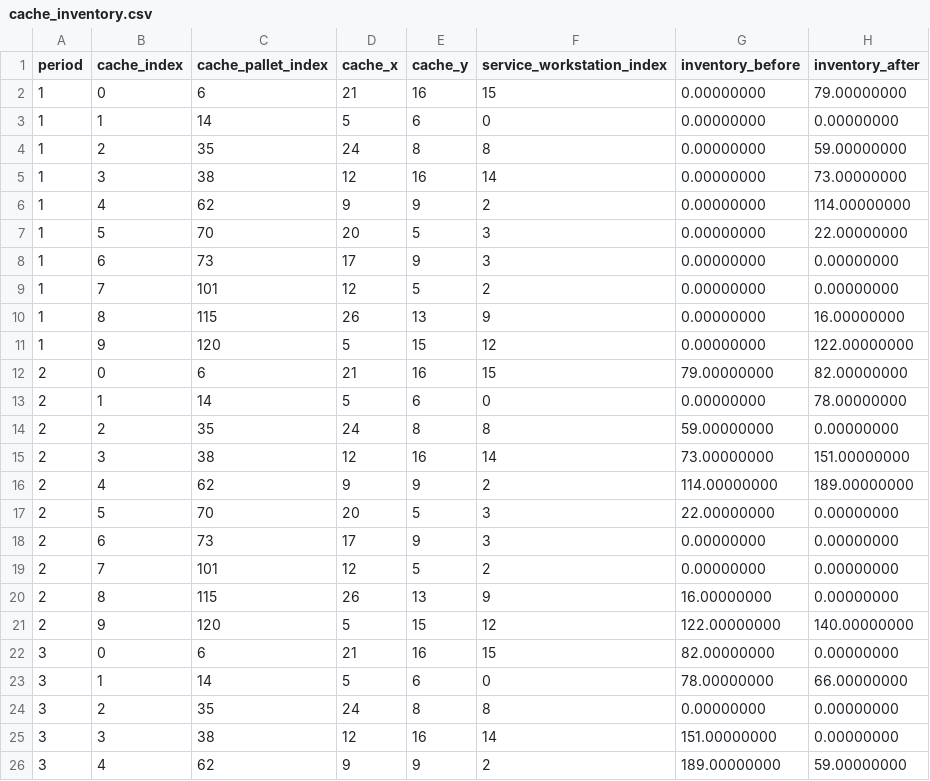
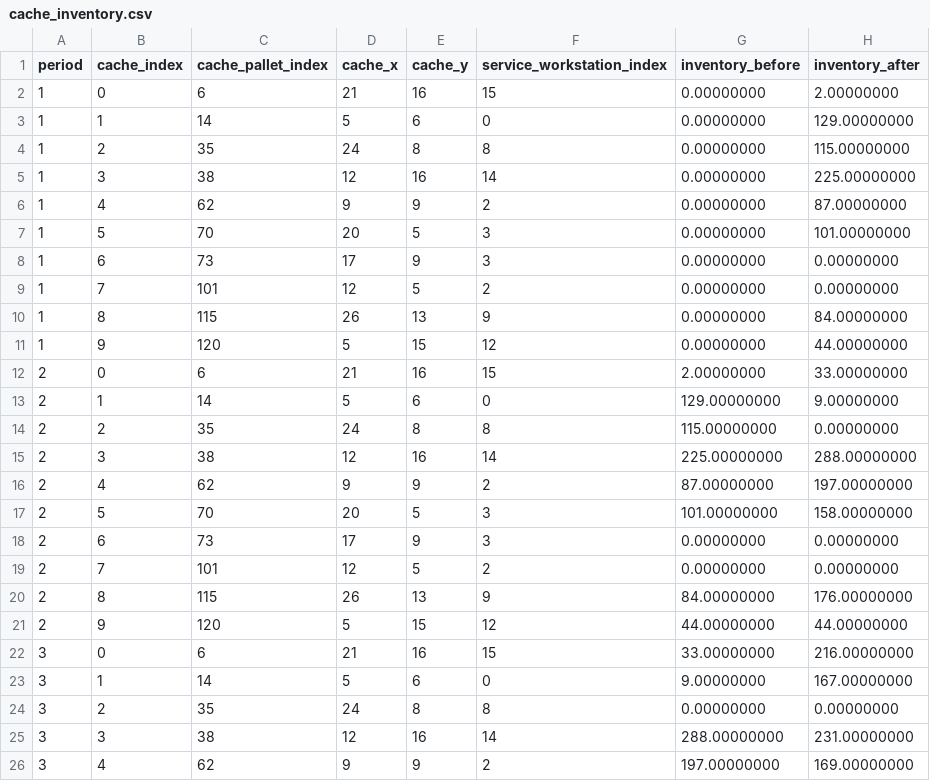
Before and after one commit to xiangjun2003/agv-warehouse-textbook-optimization, a CSV file: results/cache_inventory.csv, drawn as a sheet; only a part is shown; the diff covers the shown part only.

```diff
--- a/results/cache_inventory.csv
+++ b/results/cache_inventory.csv
@@ -1,26 +1,26 @@
 period,cache_index,cache_pallet_index,cache_x,cache_y,service_workstation_index,inventory_before,inventory_after
-1,0,6,21,16,15,0.00000000,79.00000000
-1,1,14,5,6,0,0.00000000,0.00000000
-1,2,35,24,8,8,0.00000000,59.00000000
-1,3,38,12,16,14,0.00000000,73.00000000
-1,4,62,9,9,2,0.00000000,114.00000000
-1,5,70,20,5,3,0.00000000,22.00000000
+1,0,6,21,16,15,0.00000000,2.00000000
+1,1,14,5,6,0,0.00000000,129.00000000
+1,2,35,24,8,8,0.00000000,115.00000000
+1,3,38,12,16,14,0.00000000,225.00000000
+1,4,62,9,9,2,0.00000000,87.00000000
+1,5,70,20,5,3,0.00000000,101.00000000
 1,6,73,17,9,3,0.00000000,0.00000000
 1,7,101,12,5,2,0.00000000,0.00000000
-1,8,115,26,13,9,0.00000000,16.00000000
-1,9,120,5,15,12,0.00000000,122.00000000
-2,0,6,21,16,15,79.00000000,82.00000000
-2,1,14,5,6,0,0.00000000,78.00000000
-2,2,35,24,8,8,59.00000000,0.00000000
-2,3,38,12,16,14,73.00000000,151.00000000
-2,4,62,9,9,2,114.00000000,189.00000000
-2,5,70,20,5,3,22.00000000,0.00000000
+1,8,115,26,13,9,0.00000000,84.00000000
+1,9,120,5,15,12,0.00000000,44.00000000
+2,0,6,21,16,15,2.00000000,33.00000000
+2,1,14,5,6,0,129.00000000,9.00000000
+2,2,35,24,8,8,115.00000000,0.00000000
+2,3,38,12,16,14,225.00000000,288.00000000
+2,4,62,9,9,2,87.00000000,197.00000000
+2,5,70,20,5,3,101.00000000,158.00000000
 2,6,73,17,9,3,0.00000000,0.00000000
 2,7,101,12,5,2,0.00000000,0.00000000
-2,8,115,26,13,9,16.00000000,0.00000000
-2,9,120,5,15,12,122.00000000,140.00000000
-3,0,6,21,16,15,82.00000000,0.00000000
-3,1,14,5,6,0,78.00000000,66.00000000
+2,8,115,26,13,9,84.00000000,176.00000000
+2,9,120,5,15,12,44.00000000,44.00000000
+3,0,6,21,16,15,33.00000000,216.00000000
+3,1,14,5,6,0,9.00000000,167.00000000
 3,2,35,24,8,8,0.00000000,0.00000000
-3,3,38,12,16,14,151.00000000,0.00000000
-3,4,62,9,9,2,189.00000000,59.00000000
+3,3,38,12,16,14,288.00000000,231.00000000
+3,4,62,9,9,2,197.00000000,169.00000000
```
Also changed, not shown: 10 added rows and 83 edited cells elsewhere in this file, results/multi_period_comparison.csv, results/multi_period_routes.csv, 7 other files.
